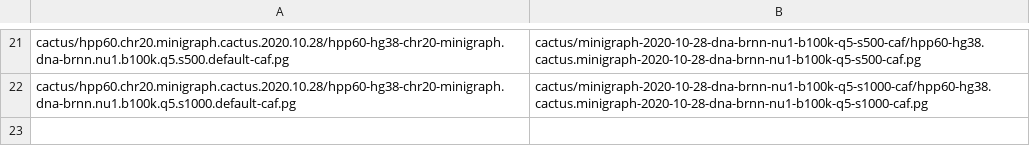
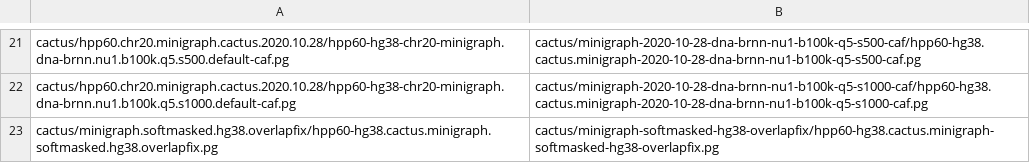
Before and after one commit to jmonlong/pangenome-evaluation, a CSV file: input.graphs.s3.links.csv, drawn as a sheet; only a part is shown, gaps mark what is left out.

Commit message:
rename the chr2 cactus graph

```diff
--- a/input.graphs.s3.links.csv
+++ b/input.graphs.s3.links.csv
@@ -22 +22,2 @@ cactus/hpp60.chr20.minigraph.cactus.2020.10.28/hpp60-hg38-chr20-minigraph.dna-br
 cactus/hpp60.chr20.minigraph.cactus.2020.10.28/hpp60-hg38-chr20-minigraph.dna-brnn.nu1.b100k.q5.s1000.default-caf.pg,cactus/minigraph-2020-10-28-dna-brnn-nu1-b100k-q5-s1000-caf/hpp60-hg38.cactus.minigraph-2020-10-28-dna-brnn-nu1-b100k-q5-s1000-caf.pg
+cactus/minigraph.softmasked.hg38.overlapfix/hpp60-hg38.cactus.minigraph.softmasked.hg38.overlapfix.pg,cactus/minigraph-softmasked-hg38-overlapfix/hpp60-hg38.cactus.minigraph-softmasked-hg38-overlapfix.pg
```
